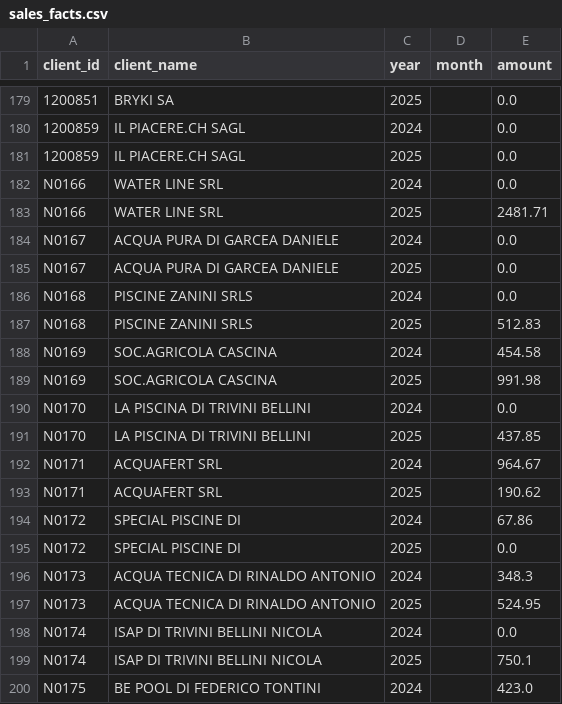
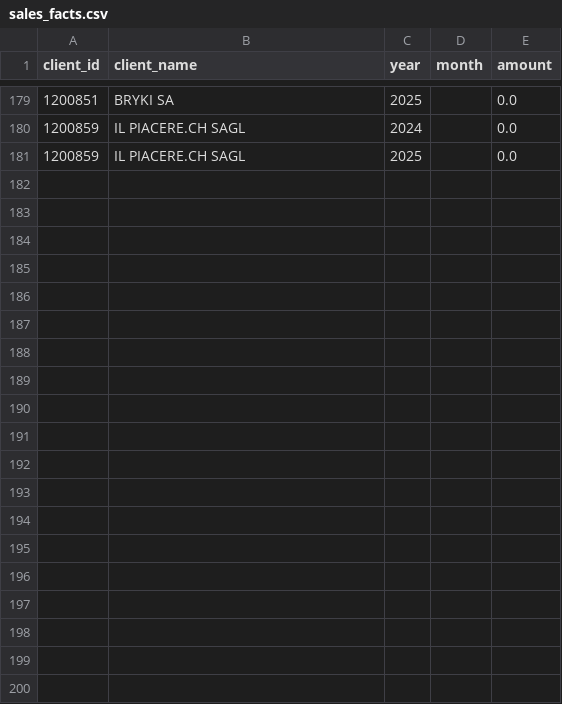
Before and after one commit to minieriantonio17-max/Area-Manager-Piscina-Smart-, a CSV file: public/data/sales_facts.csv, drawn as a sheet; only a part is shown, gaps mark what is left out; the diff covers the shown part only.

```diff
--- a/public/data/sales_facts.csv
+++ b/public/data/sales_facts.csv
@@ -181,20 +181 @@ client_id,client_name,year,month,amount
 1200859,IL PIACERE.CH SAGL,2025,,0.0
-N0166,WATER LINE SRL,2024,,0.0
-N0166,WATER LINE SRL,2025,,2481.71
-N0167,ACQUA PURA DI GARCEA DANIELE,2024,,0.0
-N0167,ACQUA PURA DI GARCEA DANIELE,2025,,0.0
-N0168,PISCINE ZANINI SRLS,2024,,0.0
-N0168,PISCINE ZANINI SRLS,2025,,512.83
-N0169,SOC.AGRICOLA CASCINA,2024,,454.58
-N0169,SOC.AGRICOLA CASCINA,2025,,991.98
-N0170,LA PISCINA DI TRIVINI BELLINI,2024,,0.0
-N0170,LA PISCINA DI TRIVINI BELLINI,2025,,437.85
-N0171,ACQUAFERT SRL,2024,,964.67
-N0171,ACQUAFERT SRL,2025,,190.62
-N0172,SPECIAL PISCINE DI,2024,,67.86
-N0172,SPECIAL PISCINE DI,2025,,0.0
-N0173,ACQUA TECNICA DI RINALDO ANTONIO,2024,,348.3
-N0173,ACQUA TECNICA DI RINALDO ANTONIO,2025,,524.95
-N0174,ISAP DI TRIVINI BELLINI NICOLA,2024,,0.0
-N0174,ISAP DI TRIVINI BELLINI NICOLA,2025,,750.1
-N0175,BE POOL DI FEDERICO TONTINI,2024,,423.0
```
Also changed, not shown: 27 removed rows elsewhere in this file, public/data/clients_master.csv, 12 other files.
